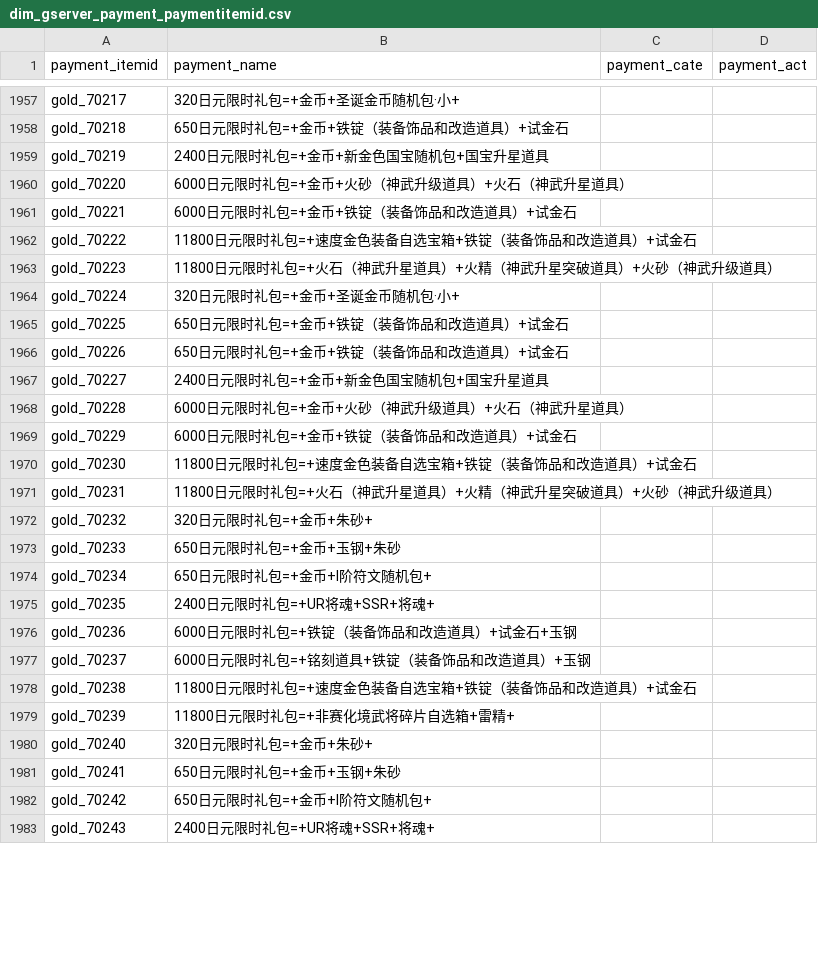
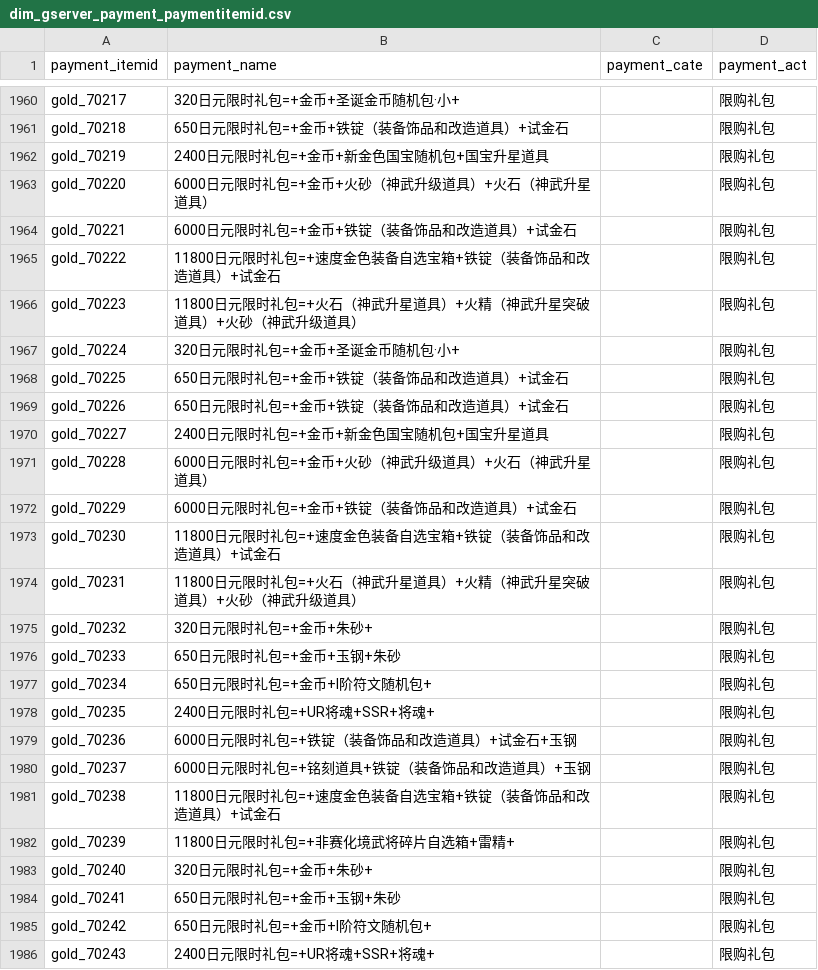
Before and after one commit to Dingyelen/junction_table, a CSV file: dow/map/dim_gserver_payment_paymentitemid.csv, drawn as a sheet; only a part is shown, gaps mark what is left out; addresses are those after the commit; the diff covers the shown part only; the diff names each change by its address in the sheet, - before the commit and + after, or states it on an @@ line.

```diff
--- a/dow/map/dim_gserver_payment_paymentitemid.csv
+++ b/dow/map/dim_gserver_payment_paymentitemid.csv
-D1960:D1986 (payment_act): (empty)
+D1960:D1986 (payment_act): 限购礼包
```
Also changed, not shown: 32 added rows, 18 removed rows and 32 edited cells elsewhere in this file, 1 other file.
